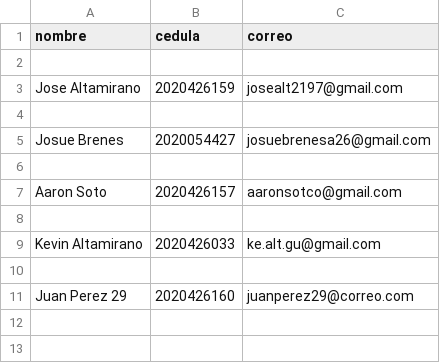
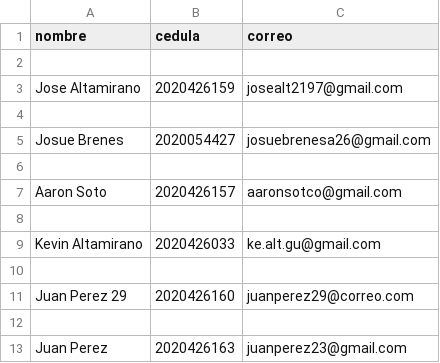
Before and after one commit to josealt2197/PP3, a CSV file: solucion_computacional/Recursos/jugadores.csv, drawn as a sheet; the diff names each change by its address in the sheet, - before the commit and + after, or states it on an @@ line.

```diff
--- a/solucion_computacional/Recursos/jugadores.csv
+++ b/solucion_computacional/Recursos/jugadores.csv
+row 12: (empty)
+row 13: Juan Perez | 2020426163 | juanperez23@gmail.com
```
Also changed, not shown: 2 other files.
